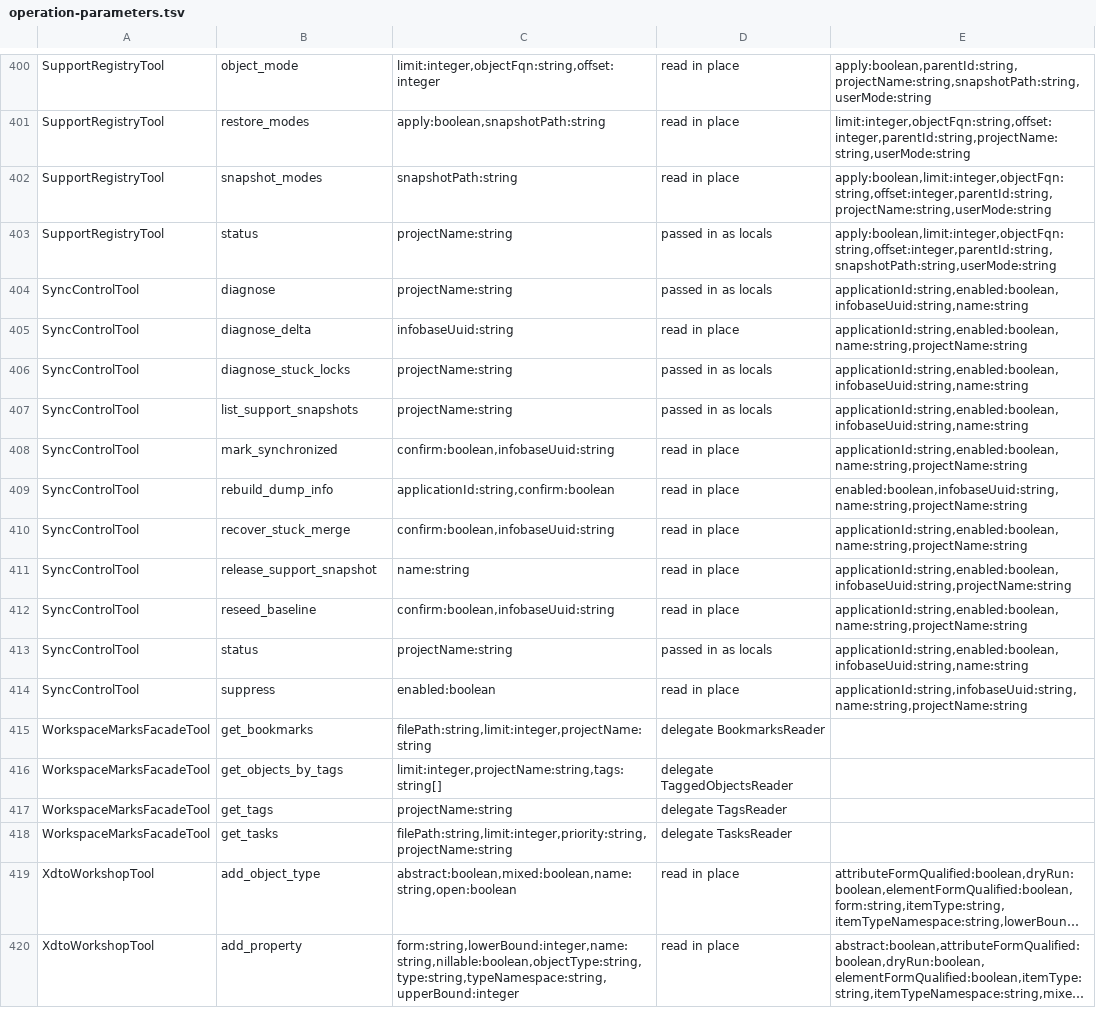
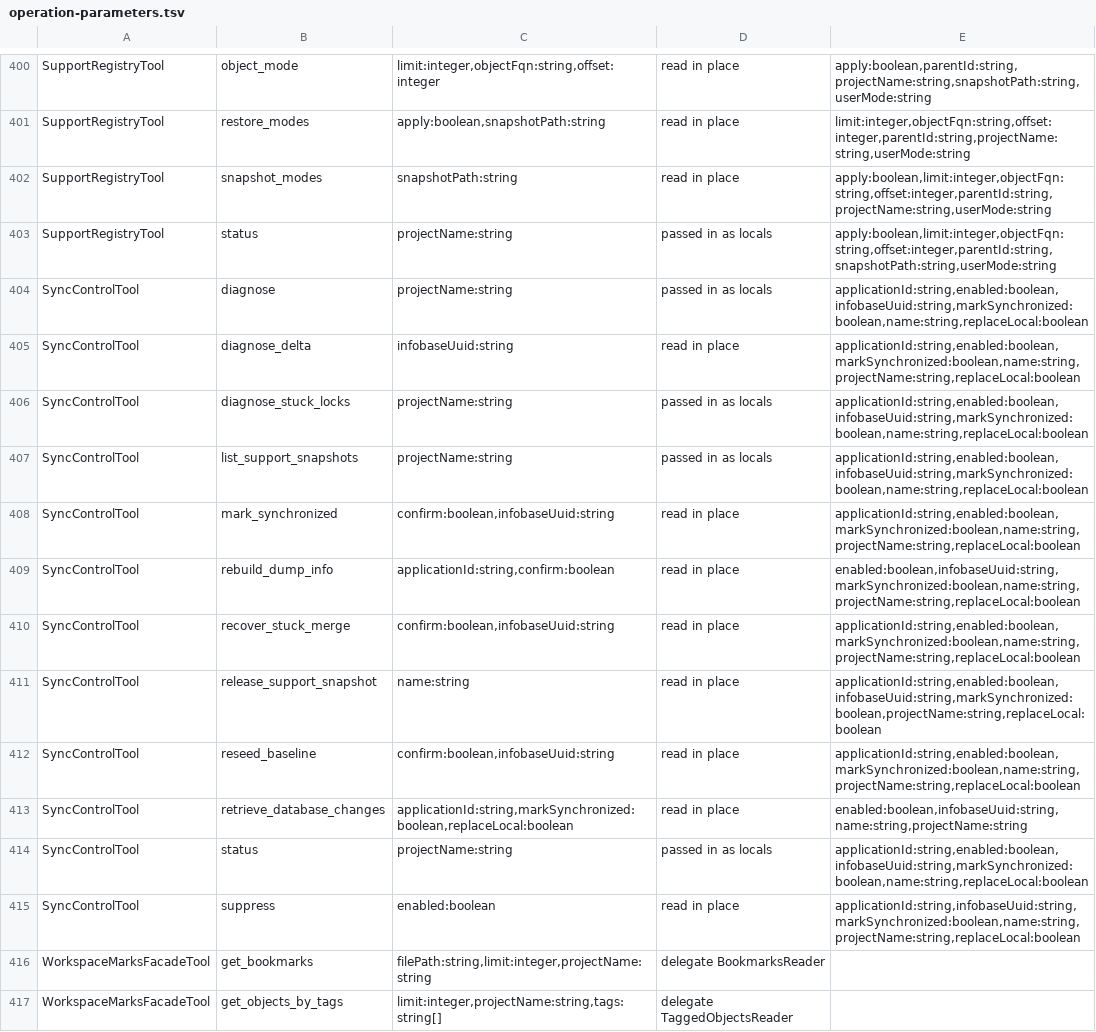
Before and after one commit to Desko77/ai-edt, a TSV file: mcp/bundles/ru.aiedt.mcp.server/schema/operation-parameters.tsv, drawn as a sheet; only a part is shown, gaps mark what is left out; the shorter side is filled out with more unchanged rows; long unchanged cells end in ….

Commit message:
Add sync_control retrieve_database_changes
The operation pulls the infobase's changes into the project. It reads projectName,
applicationId, replaceLocal, markSynchronized and timeoutSeconds, resolves the
application from applicationId or the project's bound infobase, waits for the
project to be ready, and calls retrieveInfobaseChanges with DatabaseChangesResolver.
The argument passed as "pull while the state is unknown" is true, so a project
whose infobase equality state EDT has not read yet is still pulled.

DatabaseChangesResolver answers OVERRIDDEN when the project carries no changes of
its own or replaceLocal=true, and IGNORED otherwise; the refusal names
replaceLocal=true and the alternative update_database. RemovedObjectFiles removes
the sources of the objects the infobase no longer has, addressed by their platform
qualified names; the configuration, nested names, unknown types and names carrying
a path are skipped, and every removal is reported rather than thrown.

RetrieveInfobaseChangesTest covers the refusal and what it carries, the take with
replaceLocal=true, a project without changes of its own, the removal of a deleted
object's sources while its neighbours and the configuration keep theirs, and the
names that place no whole object. schema-shape.tsv, the shipped operation map and
the coverage census are regenerated for the two new parameters and the two new
classes.

```diff
--- a/mcp/bundles/ru.aiedt.mcp.server/schema/operation-parameters.tsv
+++ b/mcp/bundles/ru.aiedt.mcp.server/schema/operation-parameters.tsv
@@ -403,13 +403,14 @@ SupportRegistryTool	snapshot_modes	snapshotPath:string	read in place	apply:boole
 SupportRegistryTool	status	projectName:string	passed in as locals	apply:boolean,limit:integer,objectFqn:string,offset:integer,parentId:string,snapshotPath:string,userMode:string
-SyncControlTool	diagnose	projectName:string	passed in as locals	applicationId:string,enabled:boolean,infobaseUuid:string,name:string
-SyncControlTool	diagnose_delta	infobaseUuid:string	read in place	applicationId:string,enabled:boolean,name:string,projectName:string
-SyncControlTool	diagnose_stuck_locks	projectName:string	passed in as locals	applicationId:string,enabled:boolean,infobaseUuid:string,name:string
-SyncControlTool	list_support_snapshots	projectName:string	passed in as locals	applicationId:string,enabled:boolean,infobaseUuid:string,name:string
-SyncControlTool	mark_synchronized	confirm:boolean,infobaseUuid:string	read in place	applicationId:string,enabled:boolean,name:string,projectName:string
-SyncControlTool	rebuild_dump_info	applicationId:string,confirm:boolean	read in place	enabled:boolean,infobaseUuid:string,name:string,projectName:string
-SyncControlTool	recover_stuck_merge	confirm:boolean,infobaseUuid:string	read in place	applicationId:string,enabled:boolean,name:string,projectName:string
-SyncControlTool	release_support_snapshot	name:string	read in place	applicationId:string,enabled:boolean,infobaseUuid:string,projectName:string
-SyncControlTool	reseed_baseline	confirm:boolean,infobaseUuid:string	read in place	applicationId:string,enabled:boolean,name:string,projectName:string
-SyncControlTool	status	projectName:string	passed in as locals	applicationId:string,enabled:boolean,infobaseUuid:string,name:string
-SyncControlTool	suppress	enabled:boolean	read in place	applicationId:string,infobaseUuid:string,name:string,projectName:string
+SyncControlTool	diagnose	projectName:string	passed in as locals	applicationId:string,enabled:boolean,infobaseUuid:string,markSynchronized:boolean,name:string,replaceLocal:boolean
+SyncControlTool	diagnose_delta	infobaseUuid:string	read in place	applicationId:string,enabled:boolean,markSynchronized:boolean,name:string,projectName:string,replaceLocal:boolean
+SyncControlTool	diagnose_stuck_locks	projectName:string	passed in as locals	applicationId:string,enabled:boolean,infobaseUuid:string,markSynchronized:boolean,name:string,replaceLocal:boolean
+SyncControlTool	list_support_snapshots	projectName:string	passed in as locals	applicationId:string,enabled:boolean,infobaseUuid:string,markSynchronized:boolean,name:string,replaceLocal:boolean
+SyncControlTool	mark_synchronized	confirm:boolean,infobaseUuid:string	read in place	applicationId:string,enabled:boolean,markSynchronized:boolean,name:string,projectName:string,replaceLocal:boolean
+SyncControlTool	rebuild_dump_info	applicationId:string,confirm:boolean	read in place	enabled:boolean,infobaseUuid:string,markSynchronized:boolean,name:string,projectName:string,replaceLocal:boolean
+SyncControlTool	recover_stuck_merge	confirm:boolean,infobaseUuid:string	read in place	applicationId:string,enabled:boolean,markSynchronized:boolean,name:string,projectName:string,replaceLocal:boolean
+SyncControlTool	release_support_snapshot	name:string	read in place	applicationId:string,enabled:boolean,infobaseUuid:string,markSynchronized:boolean,projectName:string,replaceLocal:boolean
+SyncControlTool	reseed_baseline	confirm:boolean,infobaseUuid:string	read in place	applicationId:string,enabled:boolean,markSynchronized:boolean,name:string,projectName:string,replaceLocal:boolean
+SyncControlTool	retrieve_database_changes	applicationId:string,markSynchronized:boolean,replaceLocal:boolean	read in place	enabled:boolean,infobaseUuid:string,name:string,projectName:string
+SyncControlTool	status	projectName:string	passed in as locals	applicationId:string,enabled:boolean,infobaseUuid:string,markSynchronized:boolean,name:string,replaceLocal:boolean
+SyncControlTool	suppress	enabled:boolean	read in place	applicationId:string,infobaseUuid:string,markSynchronized:boolean,name:string,projectName:string,replaceLocal:boolean
 WorkspaceMarksFacadeTool	get_bookmarks	filePath:string,limit:integer,projectName:string	delegate BookmarksReader	
```
Also changed, not shown: 7 other files.
